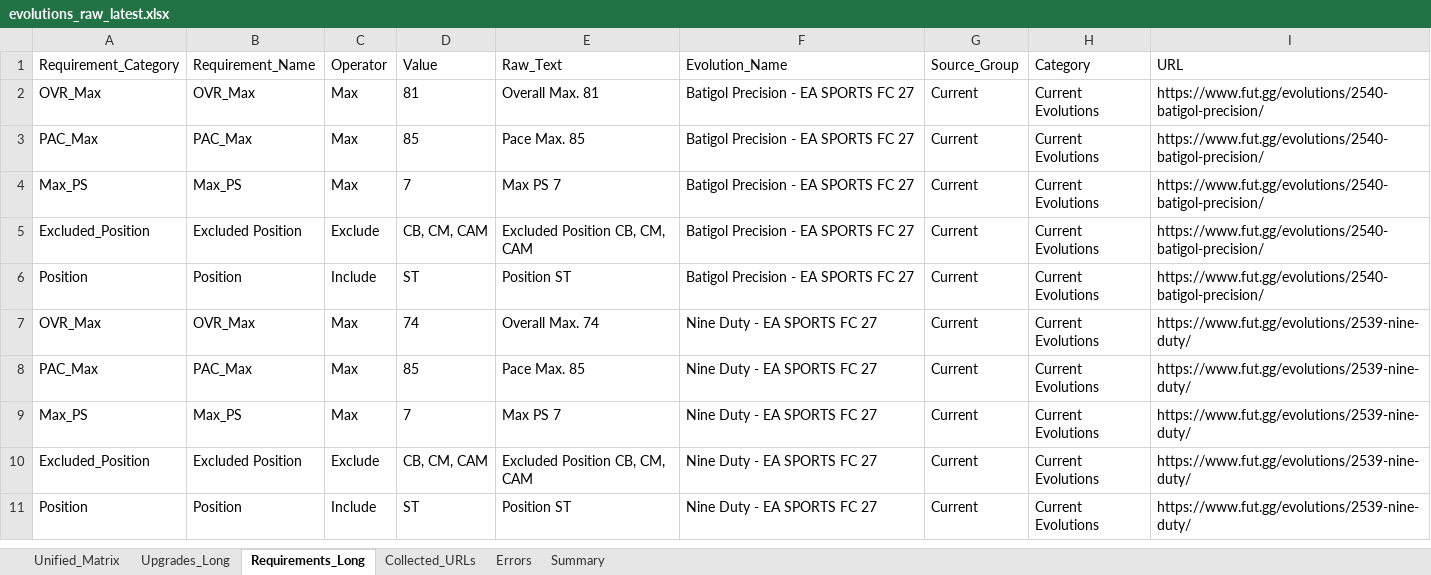
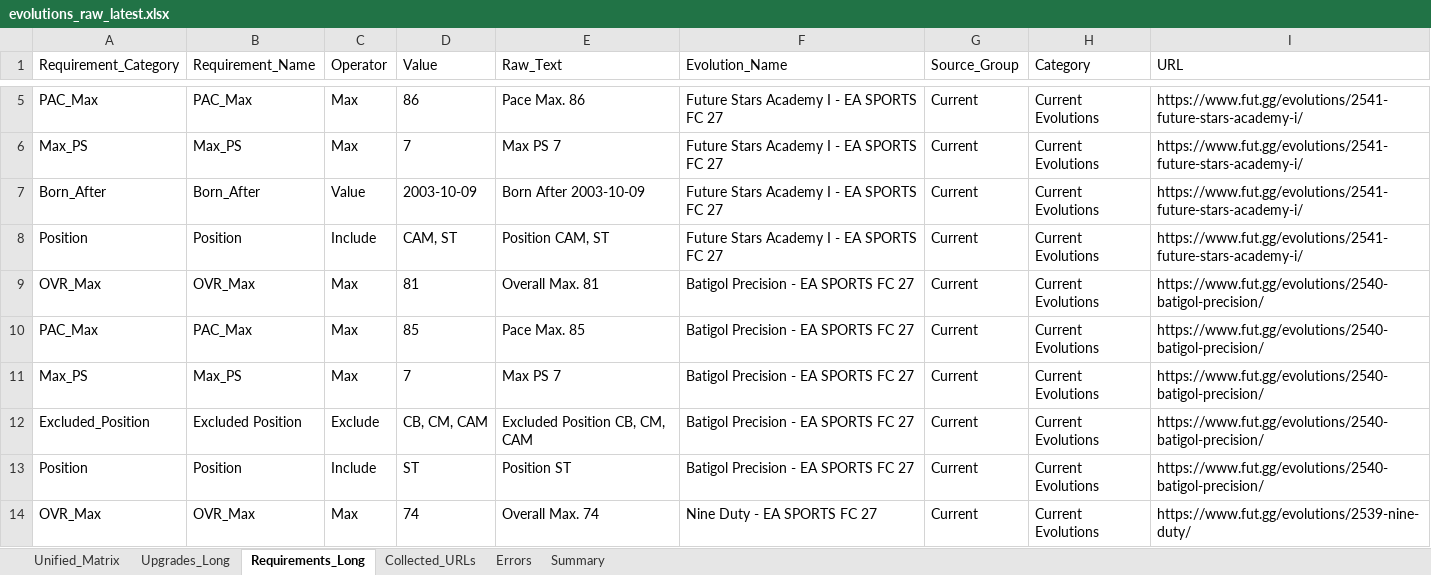
Before and after one commit to lemora87/futgg-objective-crawler, an Excel workbook: latest/evolutions_raw_latest.xlsx, sheet Requirements_Long, drawn as a sheet; only a part is shown, gaps mark what is left out; the shorter side is filled out with more unchanged rows; values as stored, in another font and other column widths than the file's, no borders; the diff covers the shown part only; the diff names each change by its address in the sheet, - before the commit and + after, or states it on an @@ line.

```diff
--- a/latest/evolutions_raw_latest.xlsx (sheet Requirements_Long)
+++ b/latest/evolutions_raw_latest.xlsx (sheet Requirements_Long)
+row 5: PAC_Max | PAC_Max | Max | 86 | Pace Max. 86 | Future Stars Academy I - EA SPORTS FC 27 | Current | Current Evolutions | https://www.fut.gg/evolutions/2541-future-stars-academy-i/
+row 6: Max_PS | Max_PS | Max | 7 | Max PS 7 | Future Stars Academy I - EA SPORTS FC 27 | Current | Current Evolutions | https://www.fut.gg/evolutions/2541-future-stars-academy-i/
+row 7: Born_After | Born_After | Value | 2003-10-09 | Born After 2003-10-09 | Future Stars Academy I - EA SPORTS FC 27 | Current | Current Evolutions | https://www.fut.gg/evolutions/2541-future-stars-academy-i/
+row 8: Position | Position | Include | CAM, ST | Position CAM, ST | Future Stars Academy I - EA SPORTS FC 27 | Current | Current Evolutions | https://www.fut.gg/evolutions/2541-future-stars-academy-i/
```
Also changed, not shown: 5 added rows and 2 edited cells elsewhere in this sheet, sheet Upgrades_Long, sheet Unified_Matrix, sheet Collected_URLs, sheet Summary, latest/evolutions_analysis_latest.xlsx.
